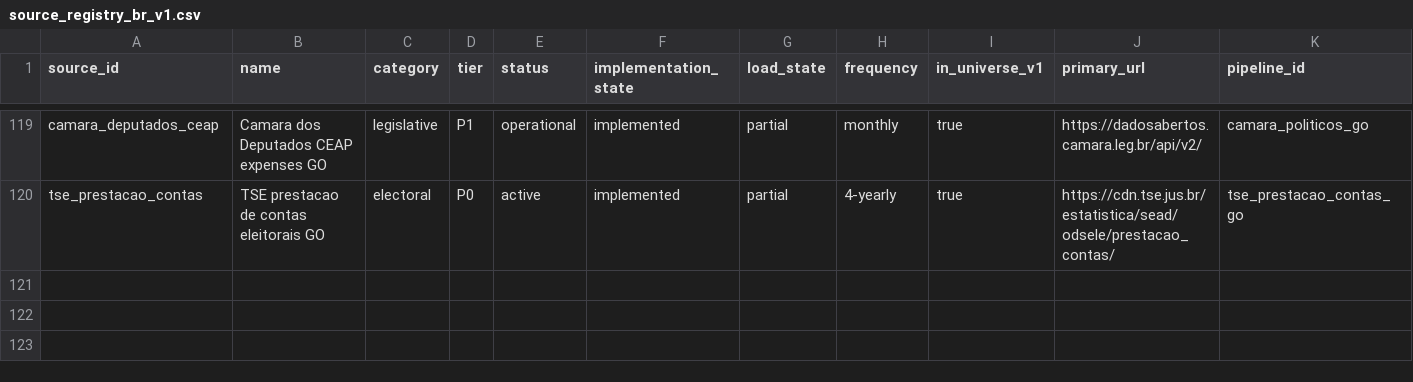
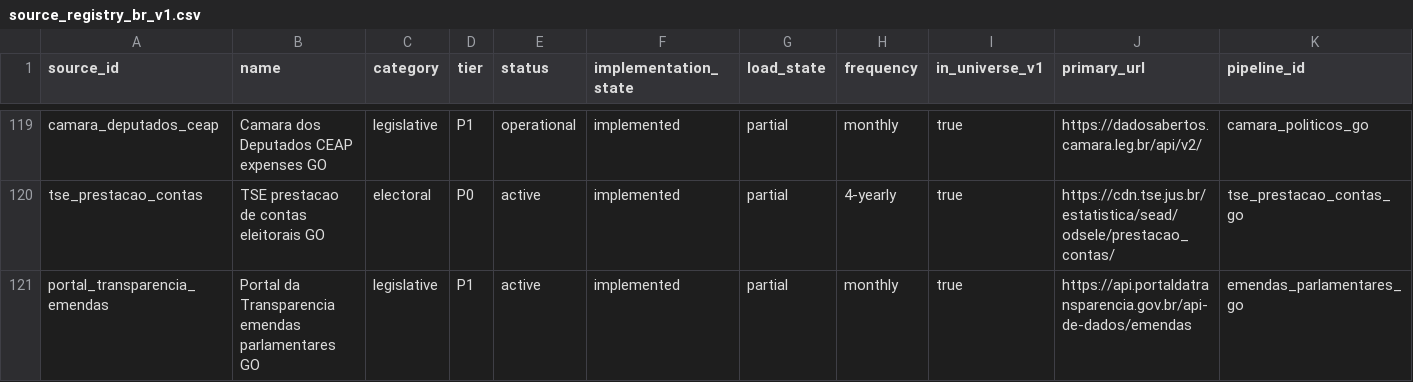
Before and after one commit to VengelKuraggidim/br-acc, a CSV file: docs/source_registry_br_v1.csv, drawn as a sheet; only a part is shown, gaps mark what is left out; rows hold the shown columns only; the diff names each change by its address in the sheet, - before the commit and + after, or states it on an @@ line.

```diff
--- a/docs/source_registry_br_v1.csv
+++ b/docs/source_registry_br_v1.csv
+row 121: portal_transparencia_emendas | Portal da Transparencia emendas parlamentares GO | legislative | P1 | active | implemented | partial | monthly | true | https://api.portaldatransparencia.gov.br/api-de-dados/emendas | emendas_parlamentares_go
```
Also changed, not shown: 1 other file.
